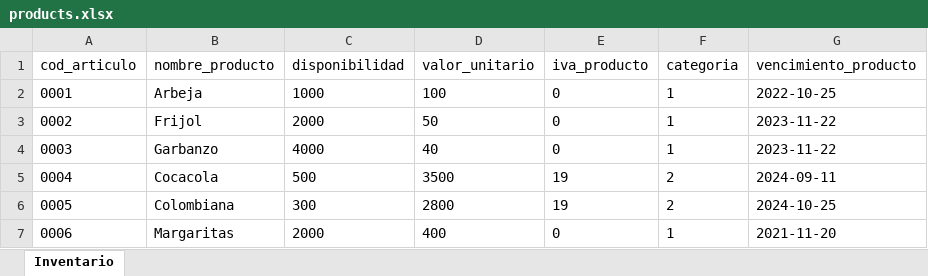
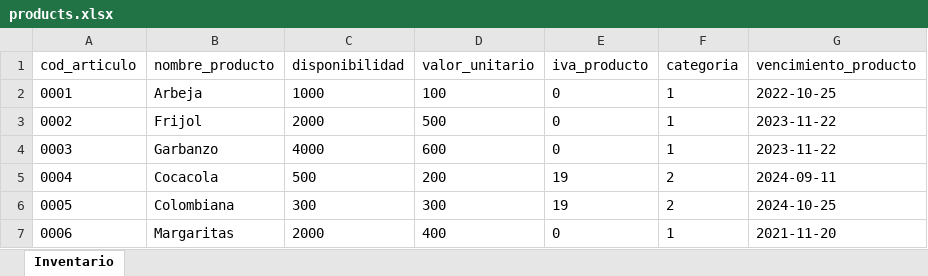
Before and after one commit to Sawax-Dev/proyecto-trimestral, an Excel workbook: src/services/file/products.xlsx, sheet Inventario, drawn as a sheet; values as stored, in another font and other column widths than the file's, no borders; the diff names each change by its address in the sheet, - before the commit and + after, or states it on an @@ line.

```diff
--- a/src/services/file/products.xlsx (sheet Inventario)
+++ b/src/services/file/products.xlsx (sheet Inventario)
-D3 (valor_unitario): 50
+D3 (valor_unitario): 500
-D4 (valor_unitario): 40
+D4 (valor_unitario): 600
-D5 (valor_unitario): 3500
+D5 (valor_unitario): 200
-D6 (valor_unitario): 2800
+D6 (valor_unitario): 300
```
Also changed, not shown: 10 other files.
